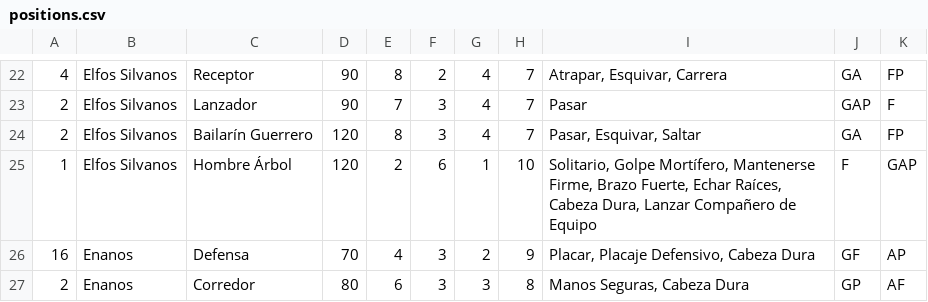
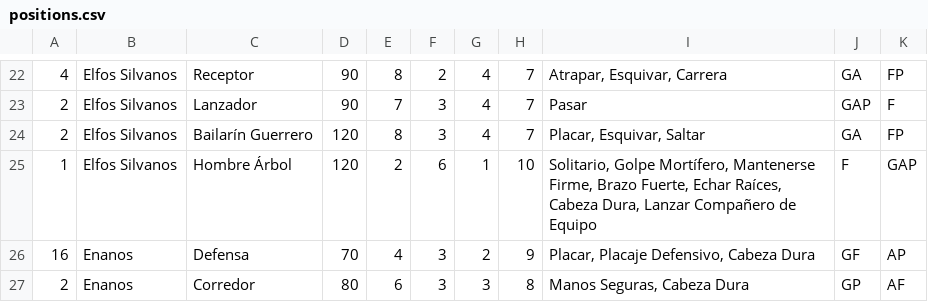
Before and after one commit to delkano/sbblm, a CSV file: rules/positions.csv, drawn as a sheet; only a part is shown, gaps mark what is left out.

```diff
--- a/rules/positions.csv
+++ b/rules/positions.csv
@@ -23,3 +23,3 @@
 2;Elfos Silvanos;Lanzador;90;7;3;4;7;Pasar;GAP;F
-2;Elfos Silvanos;Bailarín Guerrero;120;8;3;4;7;Pasar, Esquivar, Saltar;GA;FP
+2;Elfos Silvanos;Bailarín Guerrero;120;8;3;4;7;Placar, Esquivar, Saltar;GA;FP
 1;Elfos Silvanos;Hombre Árbol;120;2;6;1;10;Solitario, Golpe Mortífero, Mantenerse Firme, Brazo Fuerte, Echar Raíces, Cabeza Dura, Lanzar Compañero de Equipo;F;GAP
```
Also changed, not shown: 16 other files.
